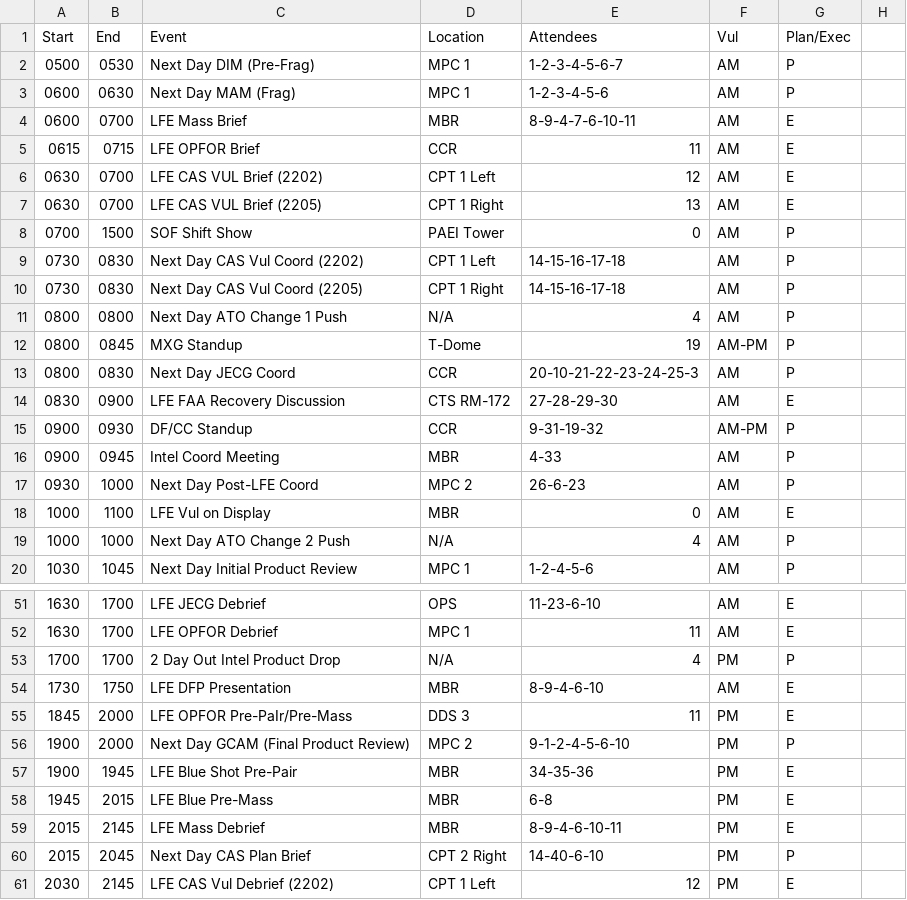
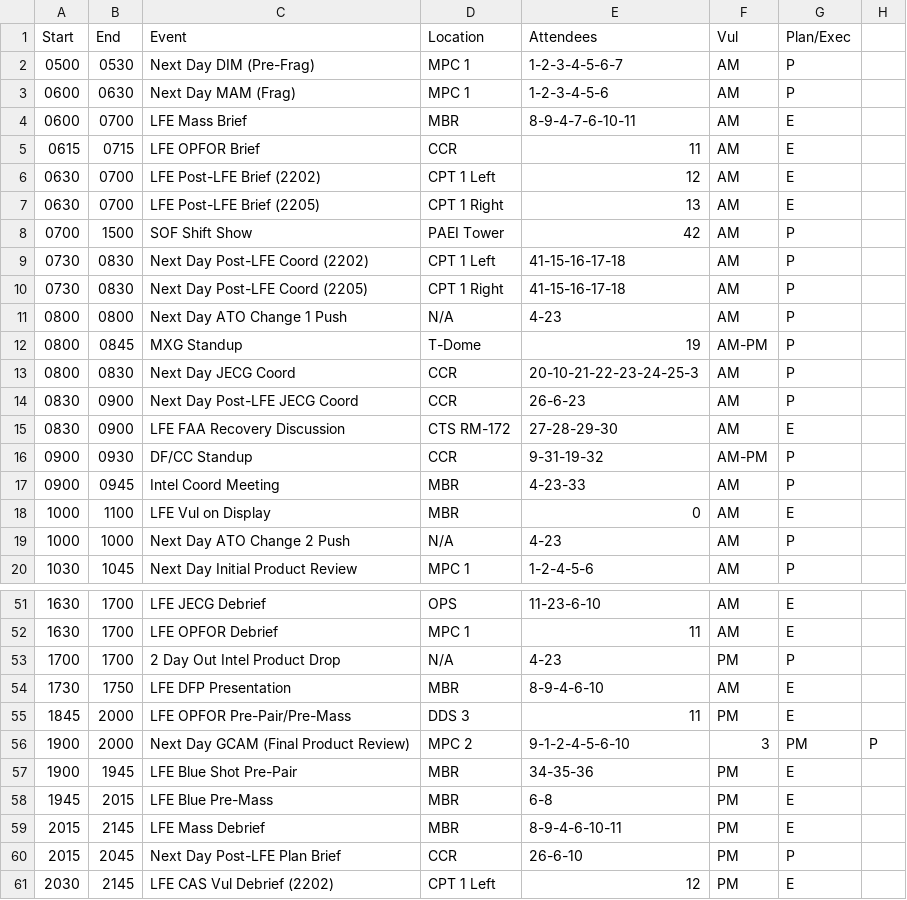
Before and after one commit to Lyle912/red_flag_schedule, a CSV file: src/components/red_flag_schedule.csv, drawn as a sheet; only a part is shown, gaps mark what is left out; the diff covers the shown part only.

```diff
--- a/src/components/red_flag_schedule.csv
+++ b/src/components/red_flag_schedule.csv
@@ -5,16 +5,16 @@
 0615,0715,LFE OPFOR Brief,CCR,11,AM,E
-0630,0700,LFE CAS VUL Brief (2202),CPT 1 Left,12,AM,E
-0630,0700,LFE CAS VUL Brief (2205),CPT 1 Right,13,AM,E
-0700,1500,SOF Shift Show,PAEI Tower,0,AM,P
-0730,0830,Next Day CAS Vul Coord (2202),CPT 1 Left,14-15-16-17-18,AM,P
-0730,0830,Next Day CAS Vul Coord (2205),CPT 1 Right,14-15-16-17-18,AM,P
-0800,0800,Next Day ATO Change 1 Push,N/A,4,AM,P
+0630,0700,LFE Post-LFE Brief (2202),CPT 1 Left,12,AM,E
+0630,0700,LFE Post-LFE Brief (2205),CPT 1 Right,13,AM,E
+0700,1500,SOF Shift Show,PAEI Tower,42,AM,P
+0730,0830,Next Day Post-LFE Coord (2202),CPT 1 Left,41-15-16-17-18,AM,P
+0730,0830,Next Day Post-LFE Coord (2205),CPT 1 Right,41-15-16-17-18,AM,P
+0800,0800,Next Day ATO Change 1 Push,N/A,4-23,AM,P
 0800,0845,MXG Standup,T-Dome,19,AM-PM,P
 0800,0830,Next Day JECG Coord,CCR,20-10-21-22-23-24-25-3,AM,P
+0830,0900,Next Day Post-LFE JECG Coord,CCR,26-6-23,AM,P
 0830,0900,LFE FAA Recovery Discussion,CTS RM-172,27-28-29-30,AM,E
 0900,0930,DF/CC Standup,CCR,9-31-19-32,AM-PM,P
-0900,0945,Intel Coord Meeting,MBR,4-33,AM,P
-0930,1000,Next Day Post-LFE Coord,MPC 2,26-6-23,AM,P
+0900,0945,Intel Coord Meeting,MBR,4-23-33,AM,P
 1000,1100,LFE Vul on Display,MBR,0,AM,E
-1000,1000,Next Day ATO Change 2 Push,N/A,4,AM,P
+1000,1000,Next Day ATO Change 2 Push,N/A,4-23,AM,P
 1030,1045,Next Day Initial Product Review,MPC 1,1-2-4-5-6,AM,P
@@ -52,6 +52,6 @@
 1630,1700,LFE OPFOR Debrief,MPC 1,11,AM,E
-1700,1700,2 Day Out Intel Product Drop,N/A,4,PM,P
+1700,1700,2 Day Out Intel Product Drop,N/A,4-23,PM,P
 1730,1750,LFE DFP Presentation,MBR,8-9-4-6-10,AM,E
-1845,2000,LFE OPFOR Pre-PaIr/Pre-Mass,DDS 3,11,PM,E
-1900,2000,Next Day GCAM (Final Product Review),MPC 2,9-1-2-4-5-6-10,PM,P
+1845,2000,LFE OPFOR Pre-Pair/Pre-Mass,DDS 3,11,PM,E
+1900,2000,Next Day GCAM (Final Product Review),MPC 2,9-1-2-4-5-6-10,3,PM,P
 1900,1945,LFE Blue Shot Pre-Pair,MBR,34-35-36,PM,E
@@ -59,3 +59,3 @@
 2015,2145,LFE Mass Debrief,MBR,8-9-4-6-10-11,PM,E
-2015,2045,Next Day CAS Plan Brief,CPT 2 Right,14-40-6-10,PM,P
+2015,2045,Next Day Post-LFE Plan Brief,CCR,26-6-10,PM,P
 2030,2145,LFE CAS Vul Debrief (2202),CPT 1 Left,12,PM,E
```
Also changed, not shown: 1 added row, 1 removed row and 17 edited cells elsewhere in this file, 4 other files.
